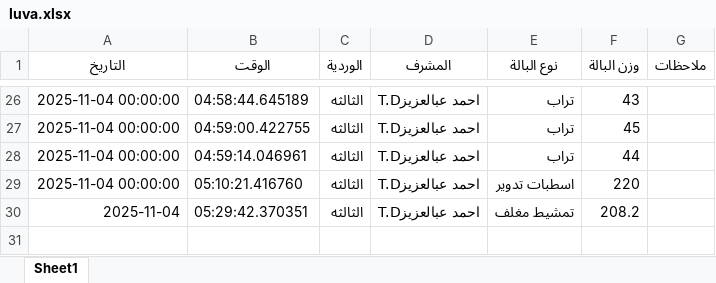
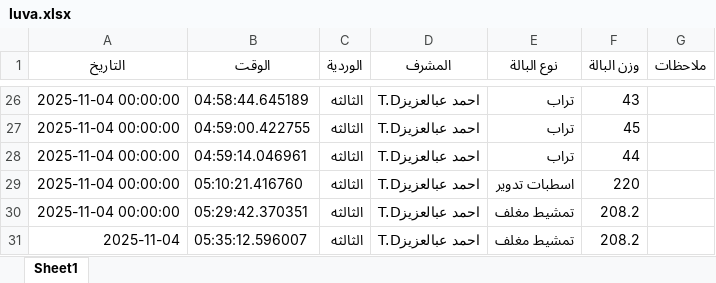
Before and after one commit to mahmedabdallh123/luva, an Excel workbook: luva.xlsx, sheet Sheet1, drawn as a sheet; only a part is shown, gaps mark what is left out; values as stored, in another font and other column widths than the file's, no borders; the diff names each change by its address in the sheet, - before the commit and + after, or states it on an @@ line.

Commit message:
إضافة بالة تمشيط مغلف بواسطة احمد عبالعزيزT.D

```diff
--- a/luva.xlsx (sheet Sheet1)
+++ b/luva.xlsx (sheet Sheet1)
-A30 (التاريخ): 2025-11-04
+A30 (التاريخ): 2025-11-04 00:00:00
+row 31: 2025-11-04 | 05:35:12.596007 | الثالثه | احمد عبالعزيزT.D | تمشيط مغلف | 208.2
```
